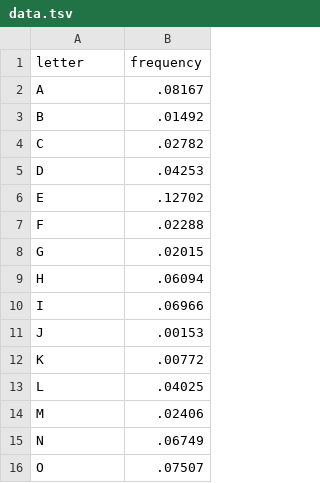
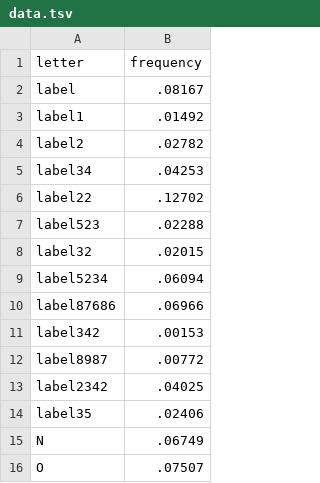
Before and after one commit to irysius/daisyfeuss, a TSV file: app/assets/data/data.tsv, drawn as a sheet; only a part is shown.

```diff
--- a/app/assets/data/data.tsv
+++ b/app/assets/data/data.tsv
@@ -1,15 +1,15 @@
 letter	frequency
-A	.08167
-B	.01492
-C	.02782
-D	.04253
-E	.12702
-F	.02288
-G	.02015
-H	.06094
-I	.06966
-J	.00153
-K	.00772
-L	.04025
-M	.02406
+label	.08167
+label1	.01492
+label2	.02782
+label34	.04253
+label22	.12702
+label523	.02288
+label32	.02015
+label5234	.06094
+label87686	.06966
+label342	.00153
+label8987	.00772
+label2342	.04025
+label35	.02406
 N	.06749
```
Also changed, not shown: 2 other files.
